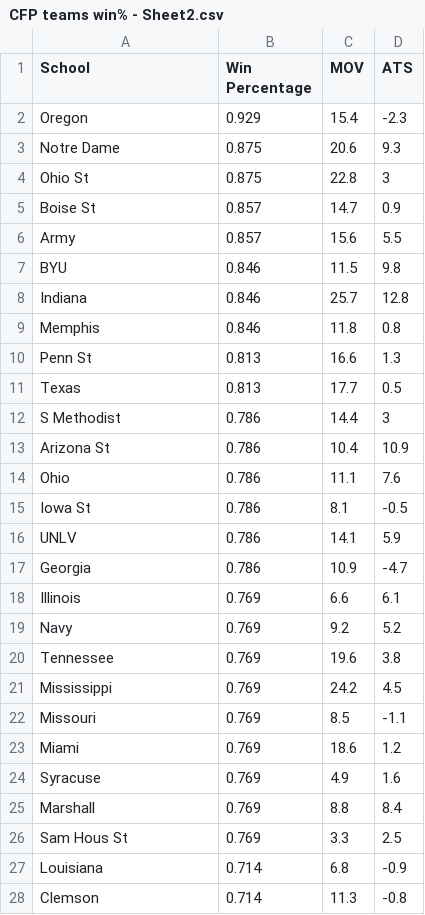
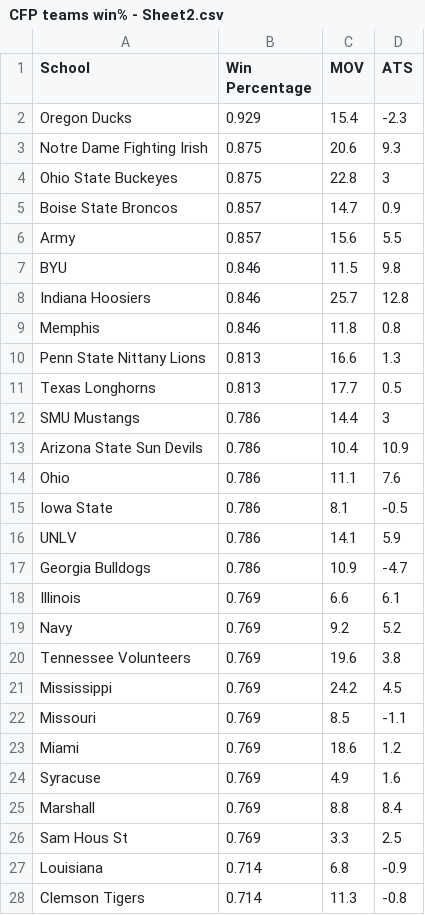
Before and after one commit to anewlon-deerfield/Capstone-2025, a CSV file: CFP teams win% - Sheet2.csv, drawn as a sheet.

Commit message:
Update CFP teams win% - Sheet2.csv

```diff
--- a/CFP teams win% - Sheet2.csv
+++ b/CFP teams win% - Sheet2.csv
@@ -1,21 +1,21 @@
 School,Win Percentage,MOV,ATS
-Oregon,0.929,15.4,-2.3
-Notre Dame,0.875,20.6,9.3
-Ohio St,0.875,22.8,3
-Boise St,0.857,14.7,0.9
+Oregon Ducks,0.929,15.4,-2.3
+Notre Dame Fighting Irish,0.875,20.6,9.3
+Ohio State Buckeyes,0.875,22.8,3
+Boise State Broncos,0.857,14.7,0.9
 Army,0.857,15.6,5.5
 BYU,0.846,11.5,9.8
-Indiana,0.846,25.7,12.8
+Indiana Hoosiers,0.846,25.7,12.8
 Memphis,0.846,11.8,0.8
-Penn St,0.813,16.6,1.3
-Texas,0.813,17.7,0.5
-S Methodist,0.786,14.4,3
-Arizona St,0.786,10.4,10.9
+Penn State Nittany Lions,0.813,16.6,1.3
+Texas Longhorns,0.813,17.7,0.5
+SMU Mustangs,0.786,14.4,3
+Arizona State Sun Devils,0.786,10.4,10.9
 Ohio,0.786,11.1,7.6
-Iowa St,0.786,8.1,-0.5
+Iowa State,0.786,8.1,-0.5
 UNLV,0.786,14.1,5.9
-Georgia,0.786,10.9,-4.7
+Georgia Bulldogs,0.786,10.9,-4.7
 Illinois,0.769,6.6,6.1
 Navy,0.769,9.2,5.2
-Tennessee,0.769,19.6,3.8
+Tennessee Volunteers,0.769,19.6,3.8
 Mississippi,0.769,24.2,4.5
@@ -27,2 +27,2 @@ Sam Hous St,0.769,3.3,2.5
 Louisiana,0.714,6.8,-0.9
-Clemson,0.714,11.3,-0.8
+Clemson Tigers,0.714,11.3,-0.8
```
